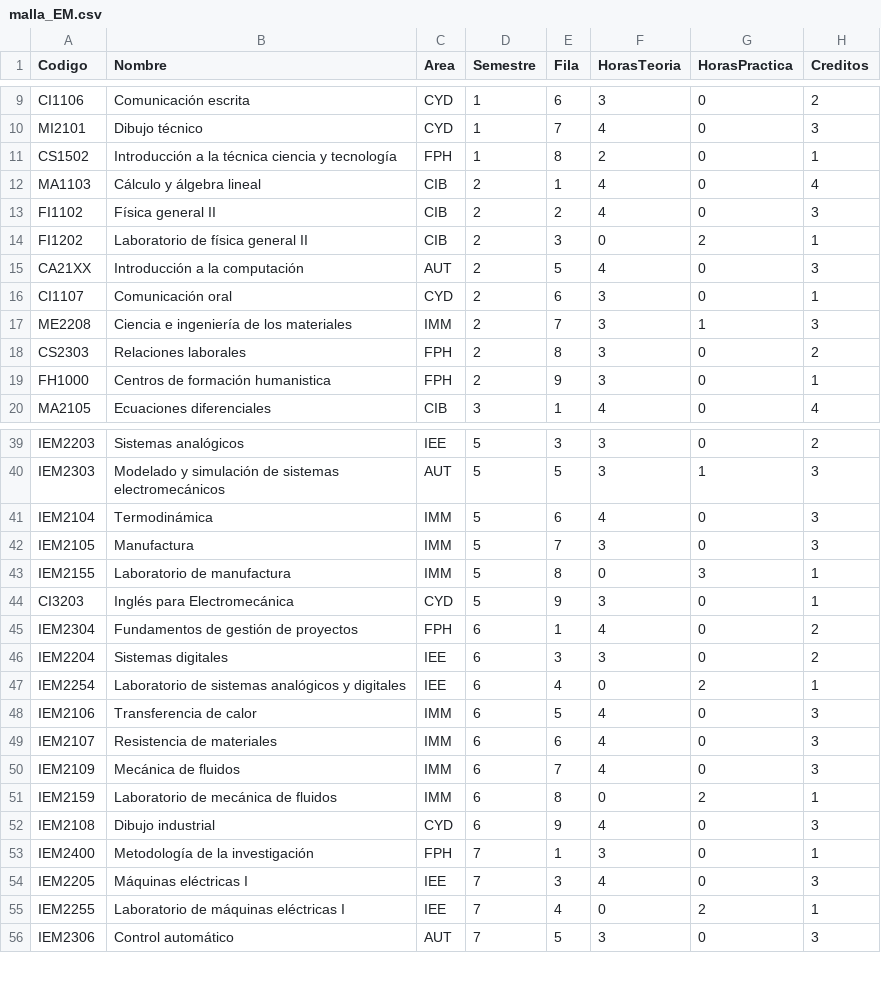
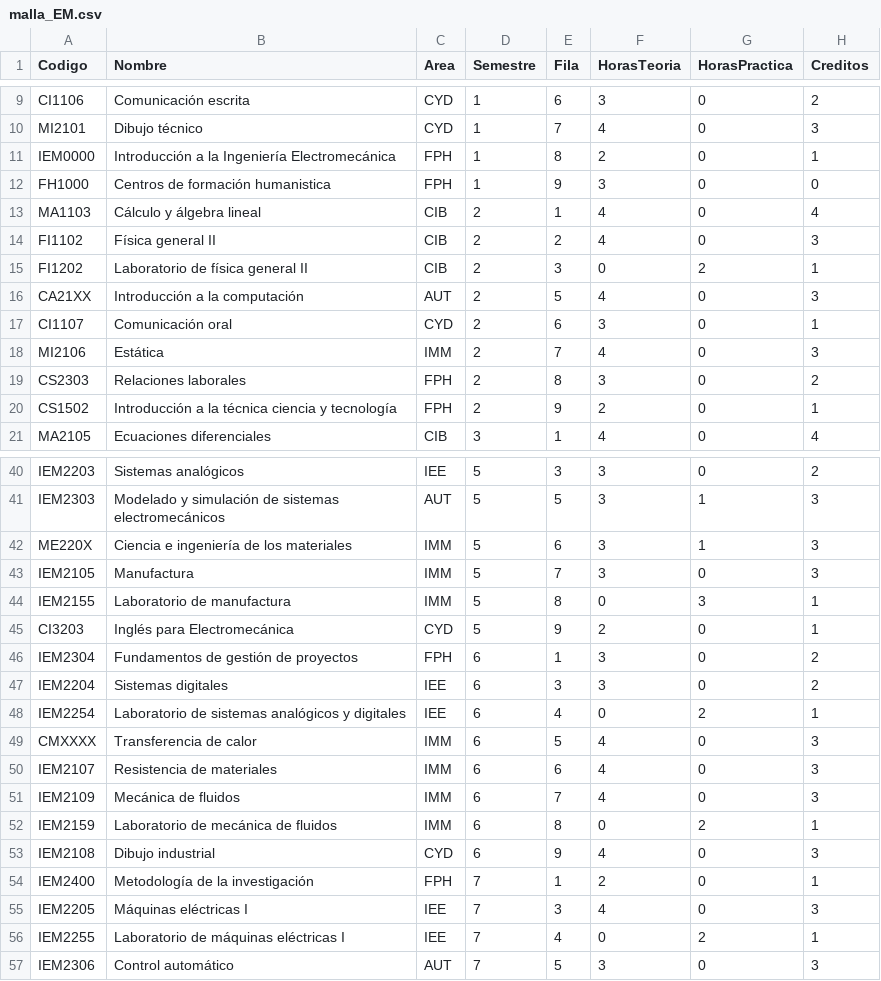
Before and after one commit to EIEM-TEC/CLIE, a CSV file: malla_EM.csv, drawn as a sheet; only a part is shown, gaps mark what is left out; the diff covers the shown part only.

```diff
--- a/malla_EM.csv
+++ b/malla_EM.csv
@@ -10,3 +10,4 @@ CI1106,Comunicación escrita,CYD,1,6,3,0,2
 MI2101,Dibujo técnico,CYD,1,7,4,0,3
-CS1502,Introducción a la técnica ciencia y tecnología,FPH,1,8,2,0,1
+IEM0000,Introducción a la Ingeniería Electromecánica,FPH,1,8,2,0,1
+FH1000,Centros de formación humanistica,FPH,1,9,3,0,0
 MA1103,Cálculo y álgebra lineal,CIB,2,1,4,0,4
@@ -16,5 +17,5 @@ CA21XX,Introducción a la computación,AUT,2,5,4,0,3
 CI1107,Comunicación oral,CYD,2,6,3,0,1
-ME2208,Ciencia e ingeniería de los materiales,IMM,2,7,3,1,3
+MI2106,Estática,IMM,2,7,4,0,3
 CS2303,Relaciones laborales,FPH,2,8,3,0,2
-FH1000,Centros de formación humanistica,FPH,2,9,3,0,1
+CS1502,Introducción a la técnica ciencia y tecnología,FPH,2,9,2,0,1
 MA2105,Ecuaciones diferenciales,CIB,3,1,4,0,4
@@ -40,10 +41,10 @@ IEM2203,Sistemas analógicos,IEE,5,3,3,0,2
 IEM2303,Modelado y simulación de sistemas electromecánicos,AUT,5,5,3,1,3
-IEM2104,Termodinámica,IMM,5,6,4,0,3
+ME220X,Ciencia e ingeniería de los materiales,IMM,5,6,3,1,3
 IEM2105,Manufactura,IMM,5,7,3,0,3
 IEM2155,Laboratorio de manufactura,IMM,5,8,0,3,1
-CI3203,Inglés para Electromecánica,CYD,5,9,3,0,1
-IEM2304,Fundamentos de gestión de proyectos,FPH,6,1,4,0,2
+CI3203,Inglés para Electromecánica,CYD,5,9,2,0,1
+IEM2304,Fundamentos de gestión de proyectos,FPH,6,1,3,0,2
 IEM2204,Sistemas digitales,IEE,6,3,3,0,2
 IEM2254,Laboratorio de sistemas analógicos y digitales,IEE,6,4,0,2,1
-IEM2106,Transferencia de calor,IMM,6,5,4,0,3
+CMXXXX,Transferencia de calor,IMM,6,5,4,0,3
 IEM2107,Resistencia de materiales,IMM,6,6,4,0,3
@@ -52,3 +53,3 @@ IEM2159,Laboratorio de mecánica de fluidos,IMM,6,8,0,2,1
 IEM2108,Dibujo industrial,CYD,6,9,4,0,3
-IEM2400,Metodología de la investigación,FPH,7,1,3,0,1
+IEM2400,Metodología de la investigación,FPH,7,1,2,0,1
 IEM2205,Máquinas eléctricas I,IEE,7,3,4,0,3
```
Also changed, not shown: 8 edited cells elsewhere in this file, 3 other files.
